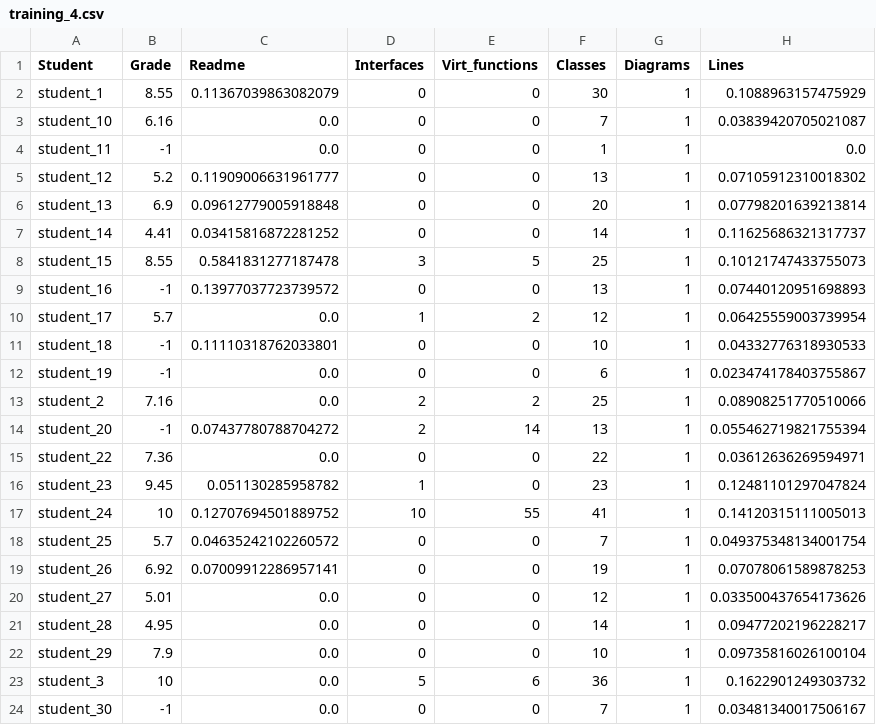
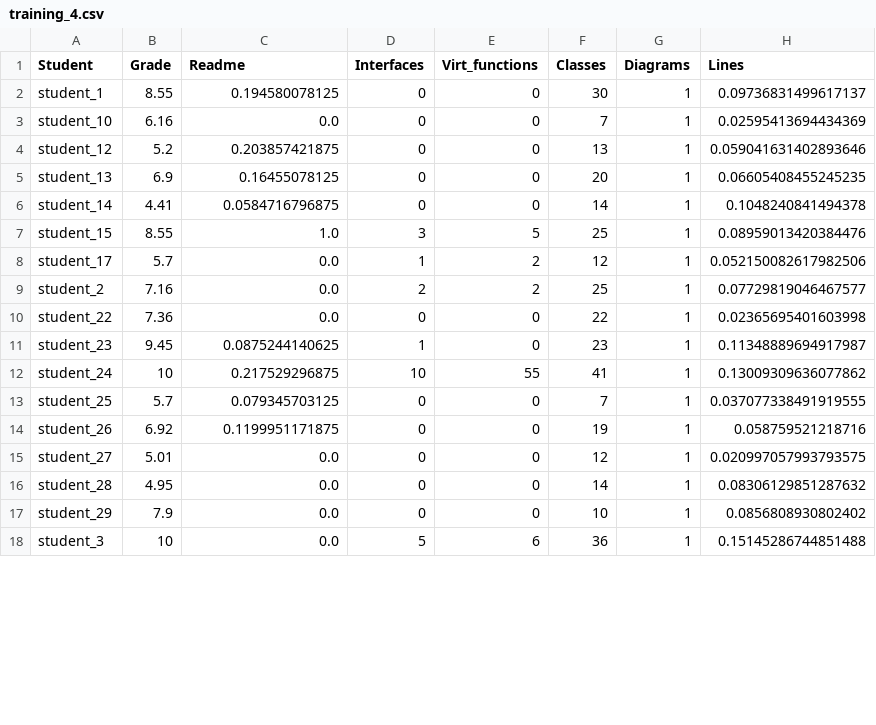
Before and after one commit to awfulwaffle77/AI_LinearRegression, a CSV file: csv/training_4.csv, drawn as a sheet; only a part is shown; the diff covers the shown part only.

```diff
--- a/csv/training_4.csv
+++ b/csv/training_4.csv
@@ -1,24 +1,18 @@
 Student,Grade,Readme,Interfaces,Virt_functions,Classes,Diagrams,Lines
-student_1,8.55,0.11367039863082079,0,0,30,1,0.1088963157475929
-student_10,6.16,0.0,0,0,7,1,0.03839420705021087
-student_11,-1,0.0,0,0,1,1,0.0
-student_12,5.2,0.11909006631961777,0,0,13,1,0.07105912310018302
-student_13,6.9,0.09612779005918848,0,0,20,1,0.07798201639213814
-student_14,4.41,0.03415816872281252,0,0,14,1,0.11625686321317737
-student_15,8.55,0.5841831277187478,3,5,25,1,0.10121747433755073
-student_16,-1,0.13977037723739572,0,0,13,1,0.07440120951698893
-student_17,5.7,0.0,1,2,12,1,0.06425559003739954
-student_18,-1,0.11110318762033801,0,0,10,1,0.04332776318930533
-student_19,-1,0.0,0,0,6,1,0.023474178403755867
-student_2,7.16,0.0,2,2,25,1,0.08908251770510066
-student_20,-1,0.07437780788704272,2,14,13,1,0.055462719821755394
-student_22,7.36,0.0,0,0,22,1,0.03612636269594971
-student_23,9.45,0.051130285958782,1,0,23,1,0.12481101297047824
-student_24,10,0.12707694501889752,10,55,41,1,0.14120315111005013
-student_25,5.7,0.04635242102260572,0,0,7,1,0.049375348134001754
-student_26,6.92,0.07009912286957141,0,0,19,1,0.07078061589878253
-student_27,5.01,0.0,0,0,12,1,0.033500437654173626
-student_28,4.95,0.0,0,0,14,1,0.09477202196228217
-student_29,7.9,0.0,0,0,10,1,0.09735816026100104
-student_3,10,0.0,5,6,36,1,0.1622901249303732
-student_30,-1,0.0,0,0,7,1,0.03481340017506167
+student_1,8.55,0.194580078125,0,0,30,1,0.09736831499617137
+student_10,6.16,0.0,0,0,7,1,0.02595413694434369
+student_12,5.2,0.203857421875,0,0,13,1,0.059041631402893646
+student_13,6.9,0.16455078125,0,0,20,1,0.06605408455245235
+student_14,4.41,0.0584716796875,0,0,14,1,0.1048240841494378
+student_15,8.55,1.0,3,5,25,1,0.08959013420384476
+student_17,5.7,0.0,1,2,12,1,0.052150082617982506
+student_2,7.16,0.0,2,2,25,1,0.07729819046467577
+student_22,7.36,0.0,0,0,22,1,0.02365695401603998
+student_23,9.45,0.0875244140625,1,0,23,1,0.11348889694917987
+student_24,10,0.217529296875,10,55,41,1,0.13009309636077862
+student_25,5.7,0.079345703125,0,0,7,1,0.037077338491919555
+student_26,6.92,0.1199951171875,0,0,19,1,0.058759521218716
+student_27,5.01,0.0,0,0,12,1,0.020997057993793575
+student_28,4.95,0.0,0,0,14,1,0.08306129851287632
+student_29,7.9,0.0,0,0,10,1,0.0856808930802402
+student_3,10,0.0,5,6,36,1,0.15145286744851488
```
Also changed, not shown: 6 removed rows and 59 edited cells elsewhere in this file, csv/test_2.csv, csv/training_2.csv, 3 other files.
